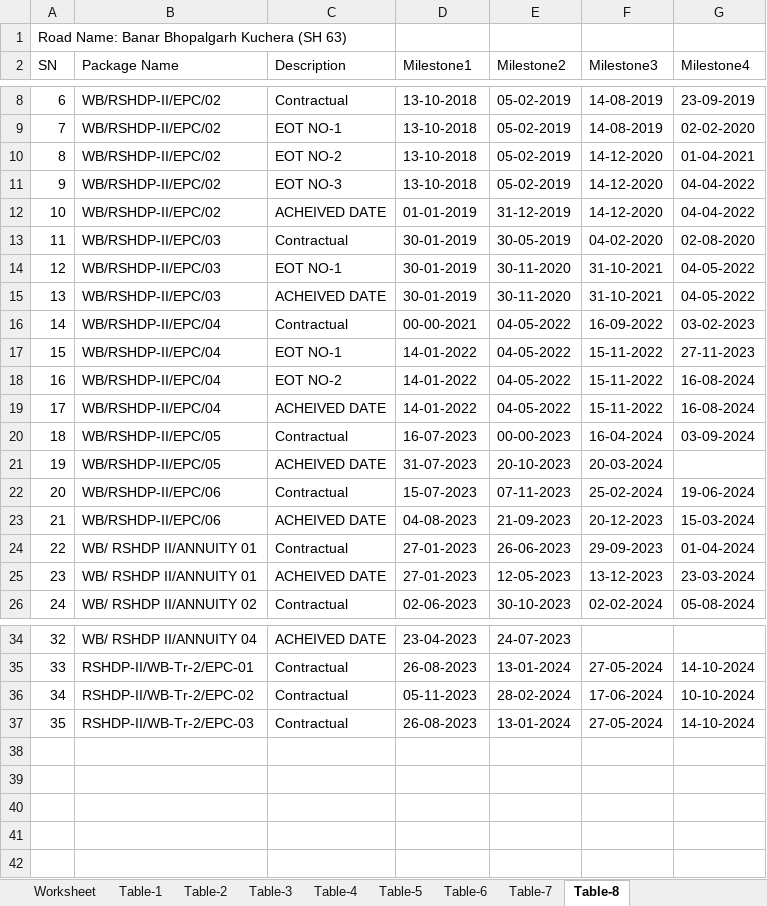
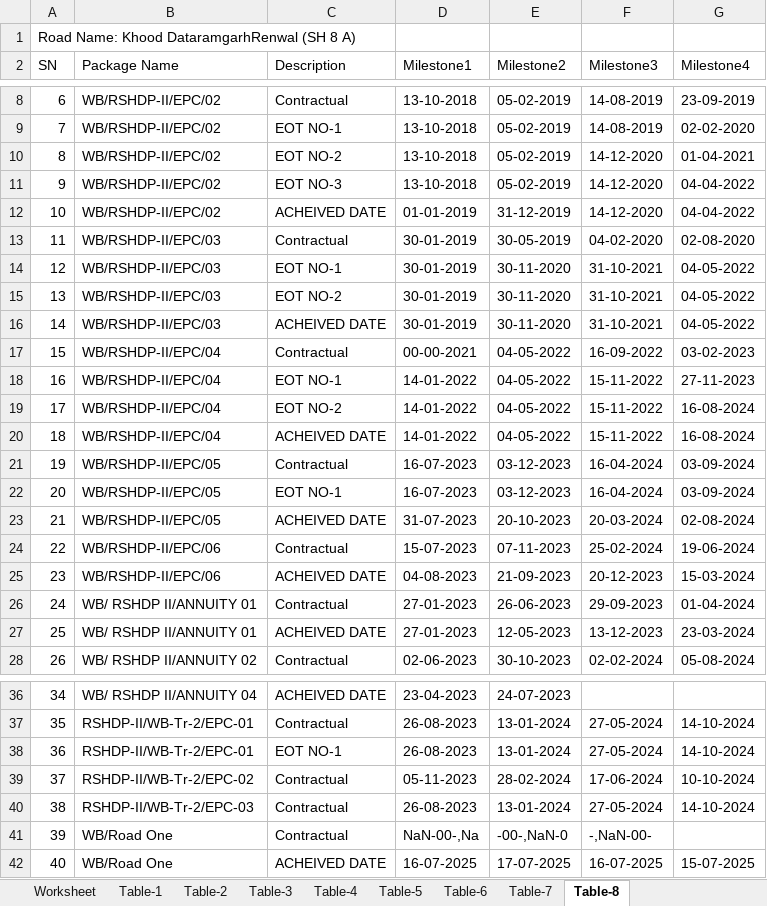
Before and after one commit to mrsujitjha/pcms, an Excel workbook: Monthly_report.xlsx, sheet Table-8, drawn as a sheet; only a part is shown, gaps mark what is left out; values as stored, in another font and other column widths than the file's, no borders; addresses are those after the commit; the diff names each change by its address in the sheet, - before the commit and + after, or states it on an @@ line.

```diff
--- a/Monthly_report.xlsx (sheet Table-8)
+++ b/Monthly_report.xlsx (sheet Table-8)
@@ column A (SN) renumbered between rows 1 and 40 @@
+row 15: 13 | WB/RSHDP-II/EPC/03 | EOT NO-2 | 30-01-2019 | 30-11-2020 | 31-10-2021 | 04-05-2022
-E21 (Milestone2): 00-00-2023
+E21 (Milestone2): 03-12-2023
+row 22: 20 | WB/RSHDP-II/EPC/05 | EOT NO-1 | 16-07-2023 | 03-12-2023 | 16-04-2024 | 03-09-2024
-G23 (Milestone4): (empty)
+G23 (Milestone4): 02-08-2024
+row 38: 36 | RSHDP-II/WB-Tr-2/EPC-01 | EOT NO-1 | 26-08-2023 | 13-01-2024 | 27-05-2024 | 14-10-2024
+row 41: 39 | WB/Road One | Contractual | NaN-00-,Na | -00-,NaN-0 | -,NaN-00-
+row 42: 40 | WB/Road One | ACHEIVED DATE | 16-07-2025 | 17-07-2025 | 16-07-2025 | 15-07-2025
```
Also changed, not shown: sheet Table-1, sheet Table-2, sheet Table-6, sheet Table-5, sheet Table-3, sheet Table-4, 1 more sheet, 5 other files.
